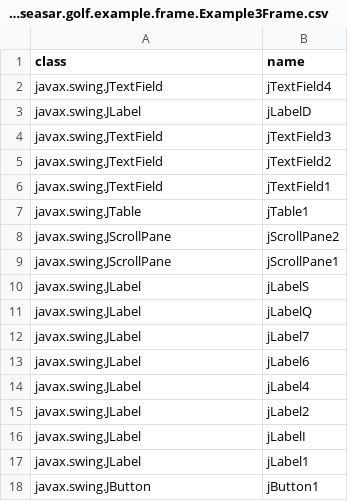
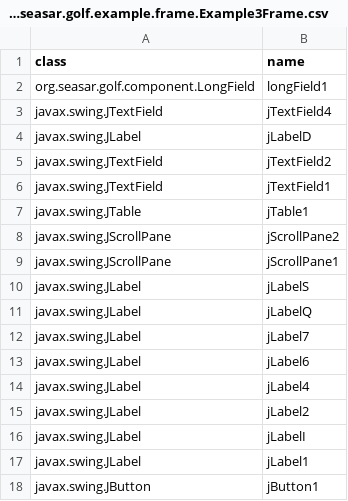
Before and after one commit to seasarorg/golf, a CSV file: golf/resources/org.seasar.golf.example.frame.Example3Frame.csv, drawn as a sheet.

```diff
--- a/golf/resources/org.seasar.golf.example.frame.Example3Frame.csv
+++ b/golf/resources/org.seasar.golf.example.frame.Example3Frame.csv
@@ -1,5 +1,5 @@
 class,name
+org.seasar.golf.component.LongField,longField1
 javax.swing.JTextField,jTextField4
 javax.swing.JLabel,jLabelD
-javax.swing.JTextField,jTextField3
 javax.swing.JTextField,jTextField2
```
Also changed, not shown: golf/resources/Example1_Bind.csv, golf/resources/Example3_Bind.csv, 4 other files.
